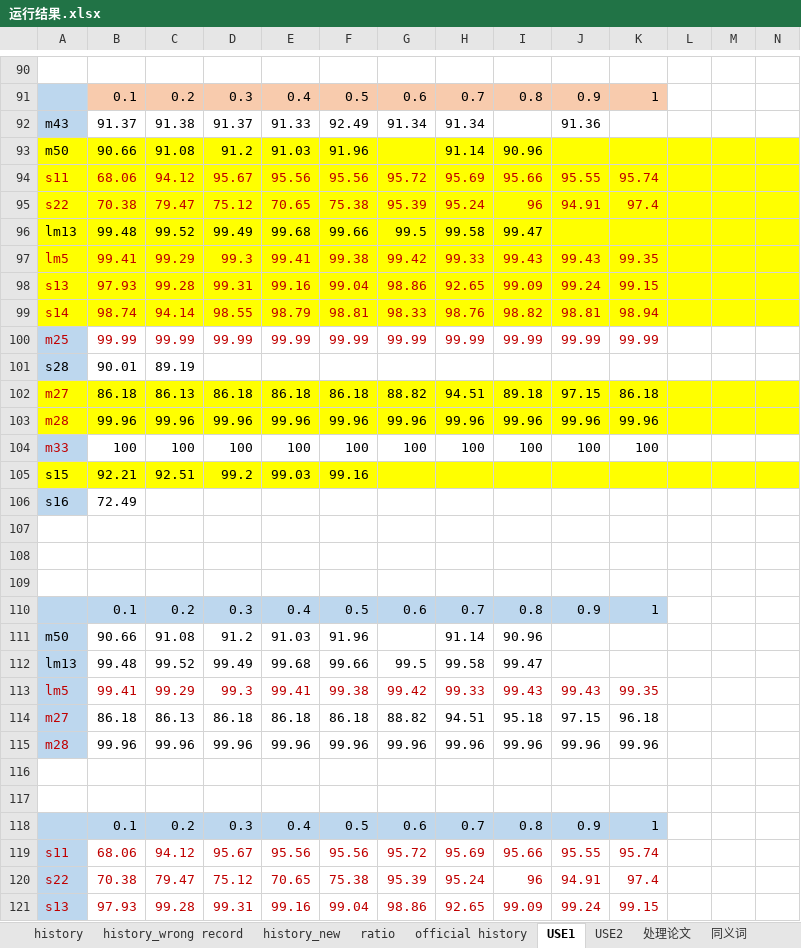
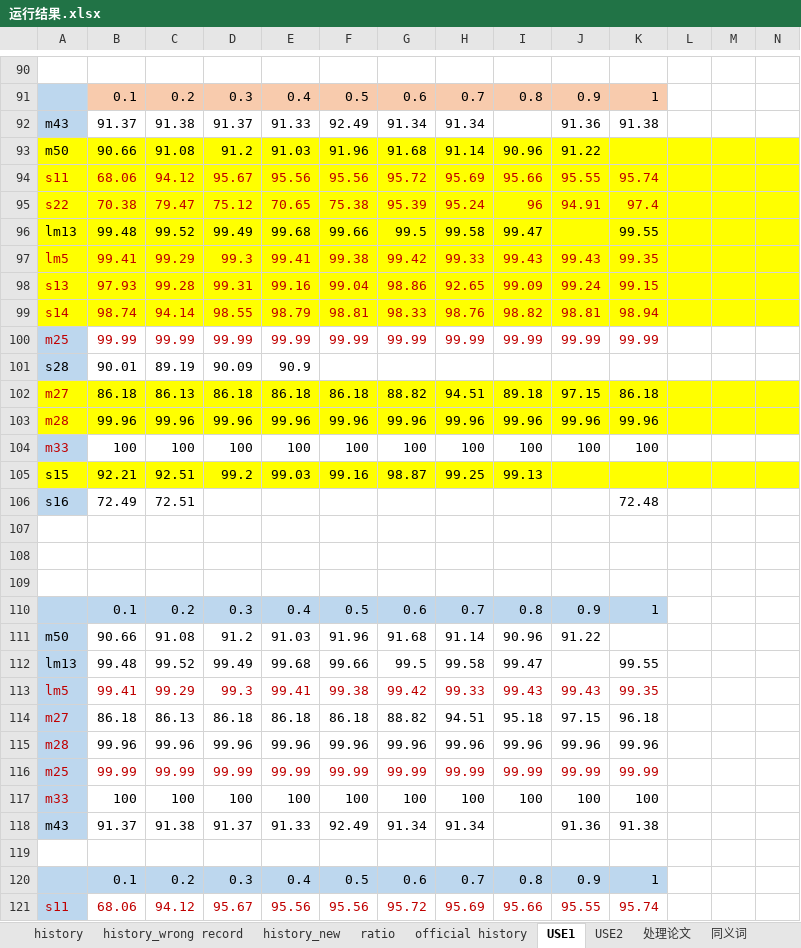
Before and after one commit to JieruZhang/Branch_classification, an Excel workbook: 运行结果.xlsx, sheet USE1, drawn as a sheet; only a part is shown, gaps mark what is left out; the shorter side is filled out with more unchanged rows; values as stored, in another font and other column widths than the file's, no borders; charts and pictures not drawn; rows hold the shown columns only; the diff covers the shown part only; the diff names each change by its address in the sheet, - before the commit and + after, or states it on an @@ line.

Commit message:
up

```diff
--- a/运行结果.xlsx (sheet USE1)
+++ b/运行结果.xlsx (sheet USE1)
-K92: (empty)
+K92: 91.38
-G93: (empty)
+G93: 91.68
-J93: (empty)
+J93: 91.22
-K96: (empty)
+K96: 99.55
-D101: (empty)
+D101: 90.09
-E101: (empty)
+E101: 90.9
-G105: (empty)
+G105: 98.87
-H105: (empty)
+H105: 99.25
-I105: (empty)
+I105: 99.13
-C106: (empty)
+C106: 72.51
-K106: (empty)
+K106: 72.48
-G111: (empty)
+G111: 91.68
-J111: (empty)
+J111: 91.22
-K112: (empty)
+K112: 99.55
-row 116: (empty)
+row 116: m25 | 99.99 | 99.99 | 99.99 | 99.99 | 99.99 | 99.99 | 99.99 | 99.99 | 99.99 | 99.99
-A116 fill: none
+A116 fill: #BDD7EE
+row 117: m33 | 100 | 100 | 100 | 100 | 100 | 100 | 100 | 100 | 100 | 100
+row 118: m43 | 91.37 | 91.38 | 91.37 | 91.33 | 92.49 | 91.34 | 91.34 |  | 91.36 | 91.38
```
Also changed, not shown: 1 added row elsewhere in this sheet, charts or pictures.
